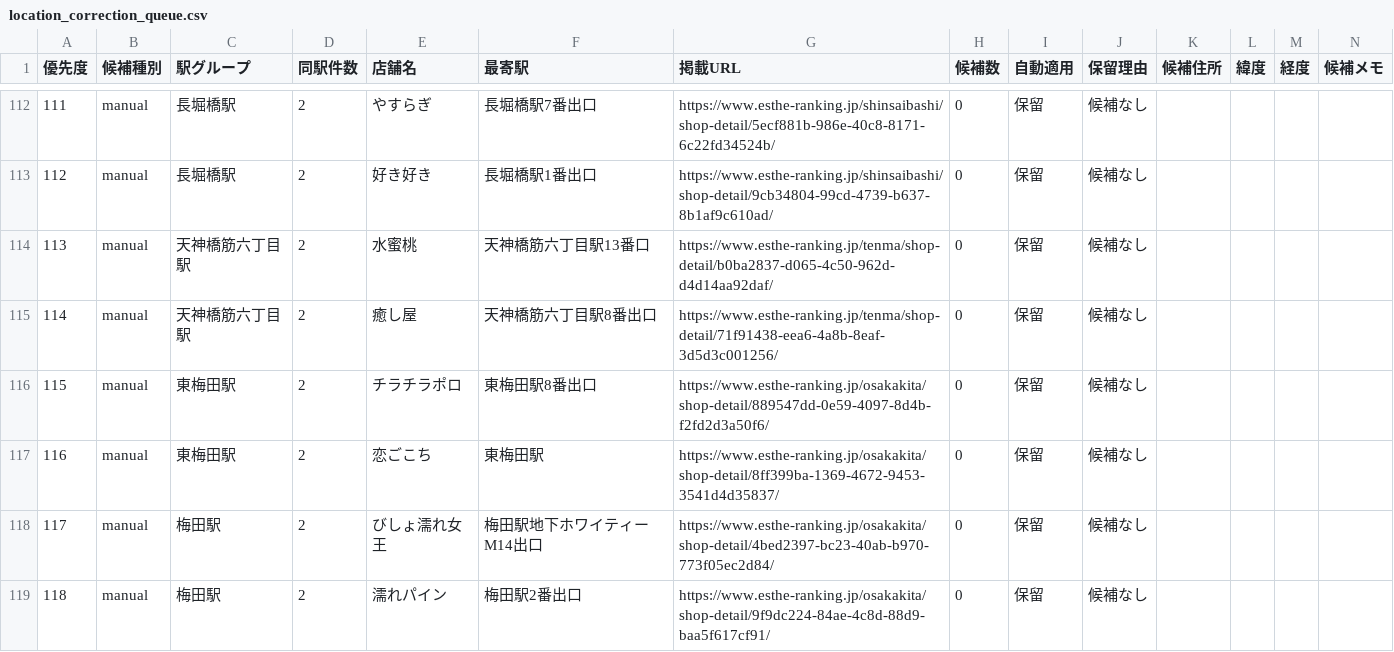
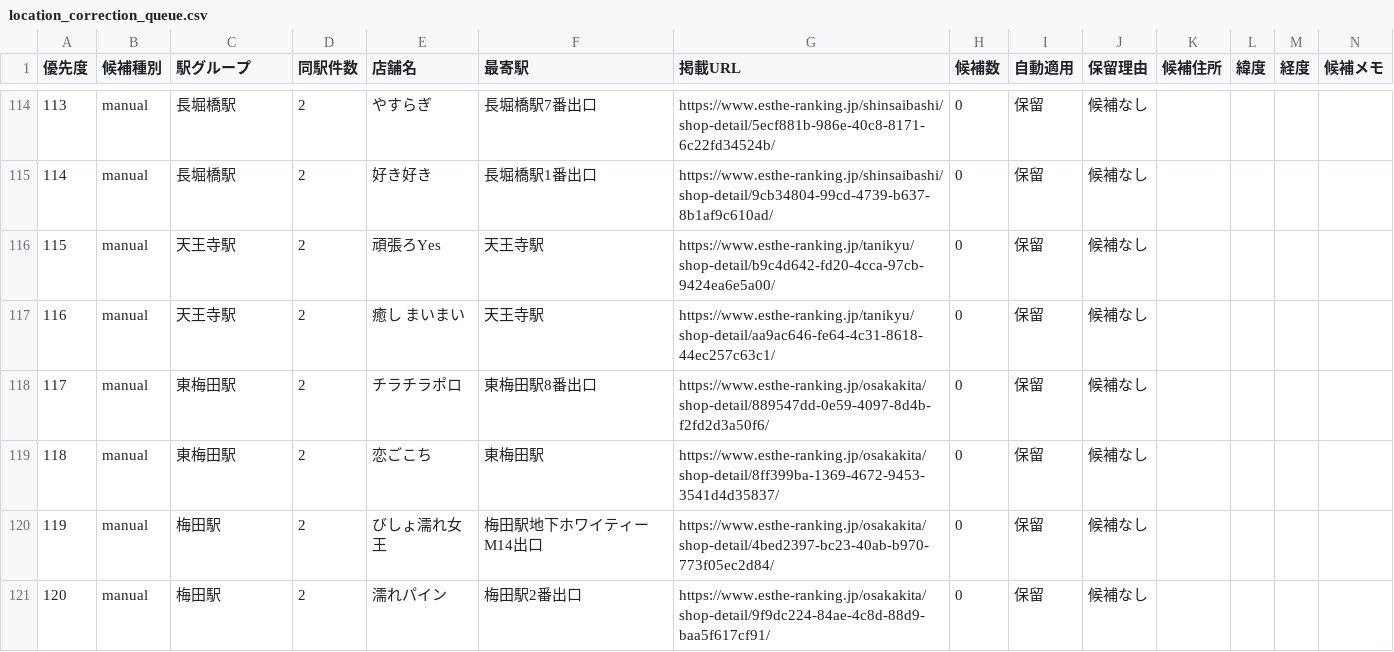
Before and after one commit to tknboon/esthe-viewer, a CSV file: region-data/osaka/location_correction_queue.csv, drawn as a sheet; only a part is shown, gaps mark what is left out; addresses are those after the commit; the diff covers the shown part only; the diff names each change by its address in the sheet, - before the commit and + after, or states it on an @@ line.

```diff
--- a/region-data/osaka/location_correction_queue.csv
+++ b/region-data/osaka/location_correction_queue.csv
@@ column A (優先度) renumbered from row 47 down @@
-C116:C117 (駅グループ): 天神橋筋六丁目駅
+C116:C117 (駅グループ): 天王寺駅
-E116 (店舗名): 水蜜桃
+E116 (店舗名): 頑張ろYes
-F116 (最寄駅): 天神橋筋六丁目駅13番口
+F116 (最寄駅): 天王寺駅
-G116 (掲載URL): https://www.esthe-ranking.jp/tenma/shop-detail/b0ba2837-d065-4c50-962d-d4d14aa92daf/
+G116 (掲載URL): https://www.esthe-ranking.jp/tanikyu/shop-detail/b9c4d642-fd20-4cca-97cb-9424ea6e5a00/
-E117 (店舗名): 癒し屋
+E117 (店舗名): 癒し まいまい
-F117 (最寄駅): 天神橋筋六丁目駅8番出口
+F117 (最寄駅): 天王寺駅
-G117 (掲載URL): https://www.esthe-ranking.jp/tenma/shop-detail/71f91438-eea6-4a8b-8eaf-3d5d3c001256/
+G117 (掲載URL): https://www.esthe-ranking.jp/tanikyu/shop-detail/aa9ac646-fe64-4c31-8618-44ec257c63c1/
```
Also changed, not shown: 6 added rows, 5 removed rows and 3 edited cells elsewhere in this file, region-data/osaka/esthe_map_points_ja.csv, region-data/tokyo/esthe_legacy_rows.csv, 29 other files.
